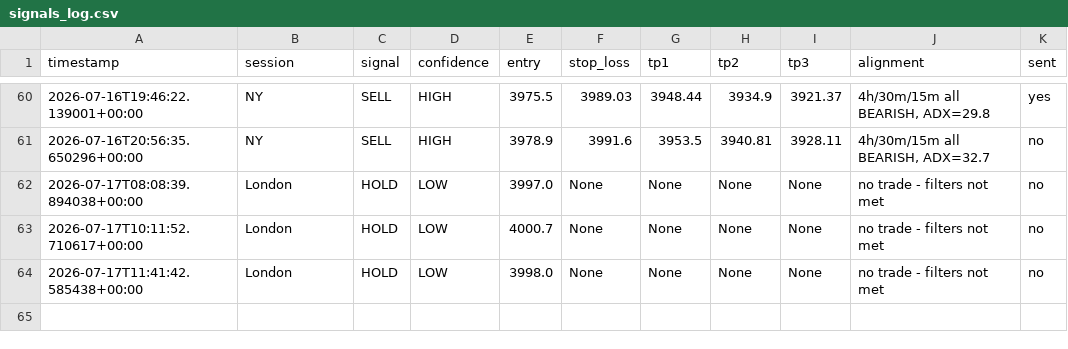
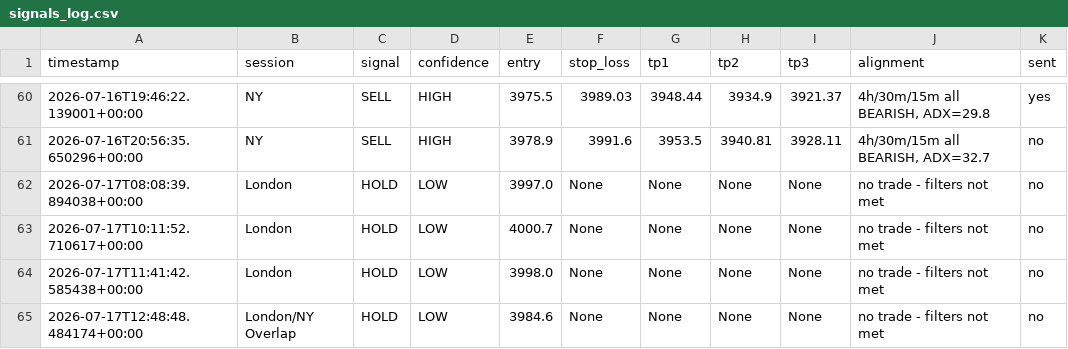
Before and after one commit to tinomtakiwa/xauusd-trading-signals, a CSV file: signals_log.csv, drawn as a sheet; only a part is shown, gaps mark what is left out; the diff names each change by its address in the sheet, - before the commit and + after, or states it on an @@ line.

```diff
--- a/signals_log.csv
+++ b/signals_log.csv
+row 65: 2026-07-17T12:48:48.484174+00:00 | London/NY Overlap | HOLD | LOW | 3984.6 | None | None | None | None | no trade - filters not met | no
```
